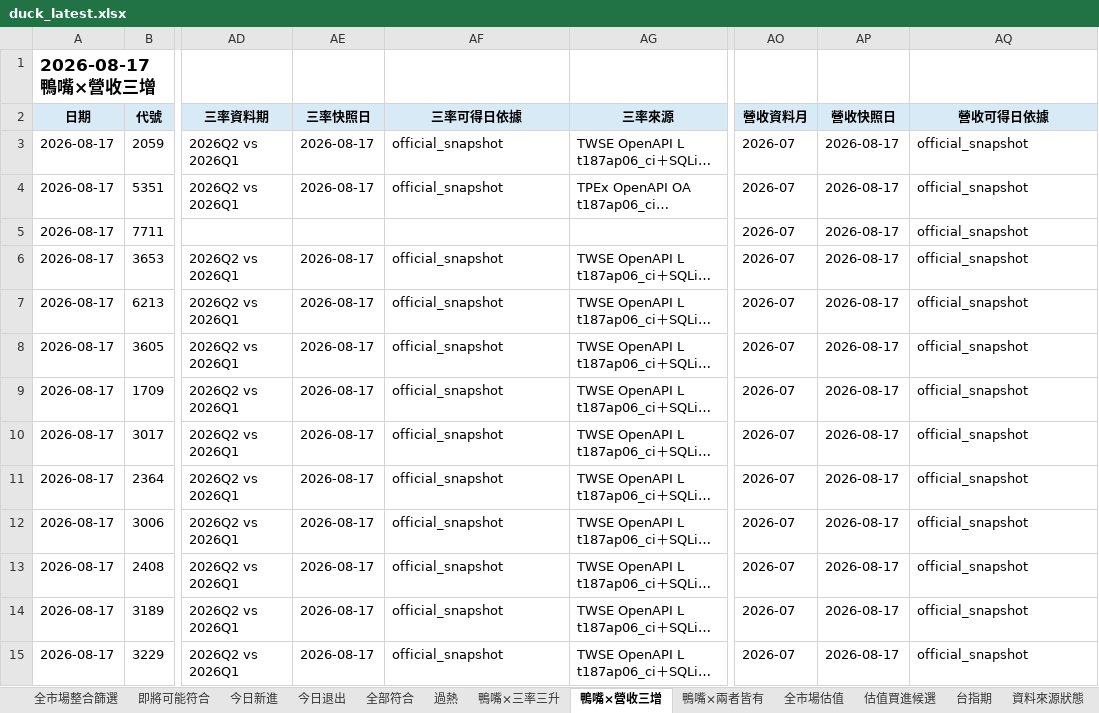
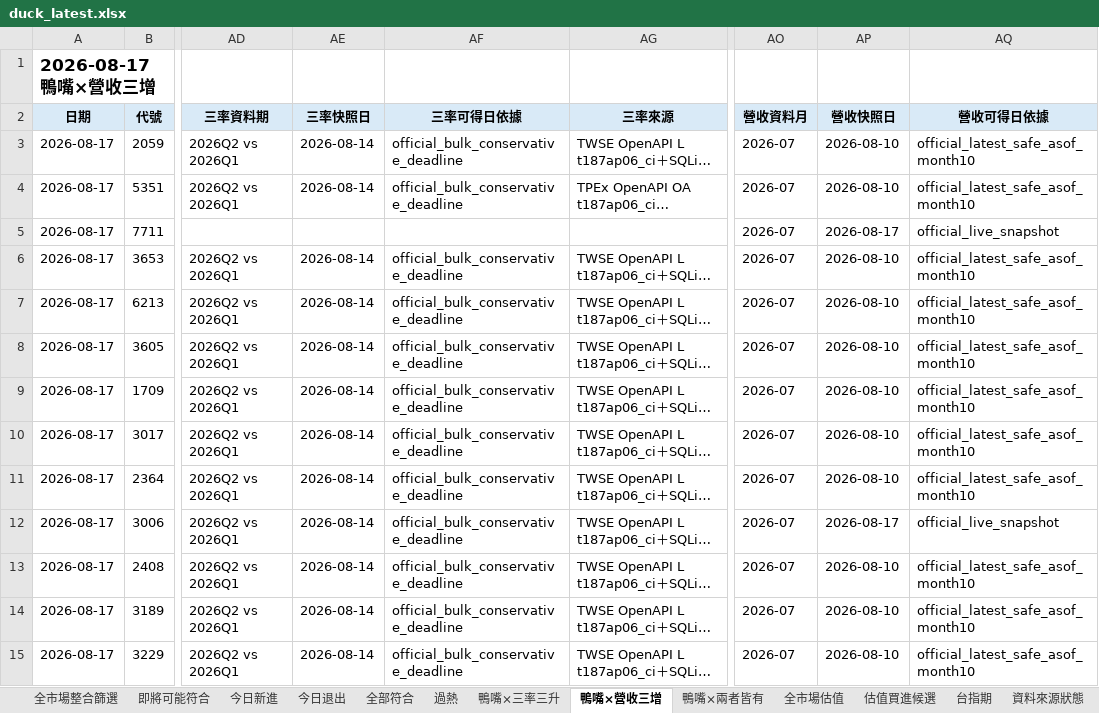
Before and after one commit to jan770610-dot/tw-stock-dashboard-test, an Excel workbook: duck_latest.xlsx, sheet 鴨嘴×營收三增, drawn as a sheet; only a part is shown, gaps mark what is left out; long unchanged cells end in …; values as stored, in another font and other column widths than the file's, no borders; conditional formats not drawn; the diff covers the shown part only; the diff names each change by its address in the sheet, - before the commit and + after, or states it on an @@ line.

```diff
--- a/duck_latest.xlsx (sheet 鴨嘴×營收三增)
+++ b/duck_latest.xlsx (sheet 鴨嘴×營收三增)
-AE3:AE4 (三率快照日): 2026-08-17
+AE3:AE4 (三率快照日): 2026-08-14
-AF3:AF4 (三率可得日依據): official_snapshot
+AF3:AF4 (三率可得日依據): official_bulk_conservative_deadline
-AP3:AP4 (營收快照日): 2026-08-17
+AP3:AP4 (營收快照日): 2026-08-10
-AQ3:AQ4 (營收可得日依據): official_snapshot
+AQ3:AQ4 (營收可得日依據): official_latest_safe_asof_month10
-AQ5 (營收可得日依據): official_snapshot
+AQ5 (營收可得日依據): official_live_snapshot
-AE6:AE15 (三率快照日): 2026-08-17
+AE6:AE15 (三率快照日): 2026-08-14
-AF6:AF15 (三率可得日依據): official_snapshot
+AF6:AF15 (三率可得日依據): official_bulk_conservative_deadline
-AP6:AP11 (營收快照日): 2026-08-17
+AP6:AP11 (營收快照日): 2026-08-10
-AQ6:AQ11 (營收可得日依據): official_snapshot
+AQ6:AQ11 (營收可得日依據): official_latest_safe_asof_month10
-AQ12 (營收可得日依據): official_snapshot
+AQ12 (營收可得日依據): official_live_snapshot
-AP13:AP15 (營收快照日): 2026-08-17
+AP13:AP15 (營收快照日): 2026-08-10
-AQ13:AQ15 (營收可得日依據): official_snapshot
+AQ13:AQ15 (營收可得日依據): official_latest_safe_asof_month10
```
Also changed, not shown: 293 edited cells elsewhere in this sheet, sheet 全部符合, sheet 全市場整合篩選, sheet 即將可能符合, sheet 鴨嘴×三率三升, sheet 過熱, sheet 今日新進, 4 more sheets, 1 other file.
